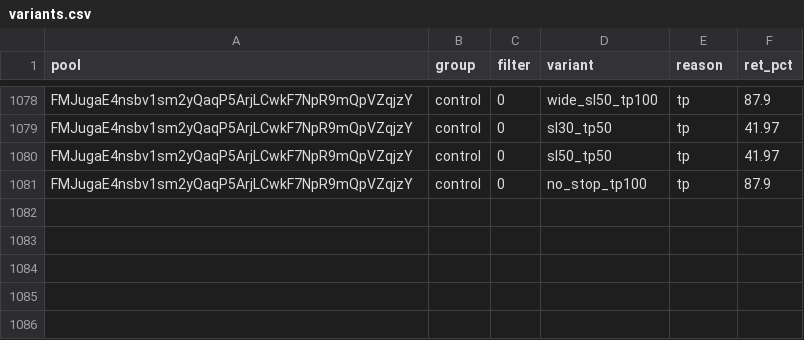
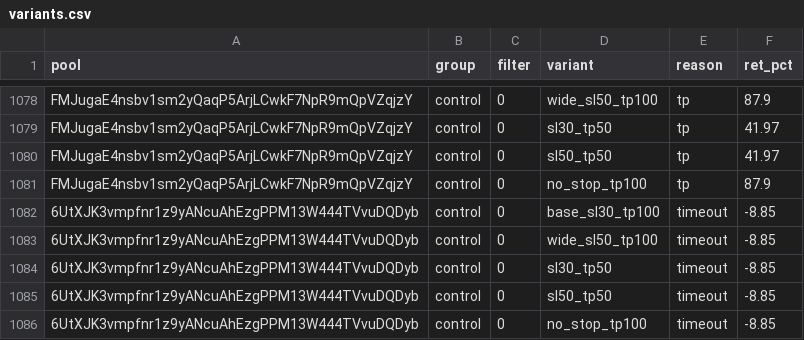
Before and after one commit to twangy2157/paper-trader-sim., a CSV file: paper_data/variants.csv, drawn as a sheet; only a part is shown, gaps mark what is left out; the diff names each change by its address in the sheet, - before the commit and + after, or states it on an @@ line.

```diff
--- a/paper_data/variants.csv
+++ b/paper_data/variants.csv
+row 1082: 6UtXJK3vmpfnr1z9yANcuAhEzgPPM13W444TVvuDQDyb | control | 0 | base_sl30_tp100 | timeout | -8.85
+row 1083: 6UtXJK3vmpfnr1z9yANcuAhEzgPPM13W444TVvuDQDyb | control | 0 | wide_sl50_tp100 | timeout | -8.85
+row 1084: 6UtXJK3vmpfnr1z9yANcuAhEzgPPM13W444TVvuDQDyb | control | 0 | sl30_tp50 | timeout | -8.85
+row 1085: 6UtXJK3vmpfnr1z9yANcuAhEzgPPM13W444TVvuDQDyb | control | 0 | sl50_tp50 | timeout | -8.85
+row 1086: 6UtXJK3vmpfnr1z9yANcuAhEzgPPM13W444TVvuDQDyb | control | 0 | no_stop_tp100 | timeout | -8.85
```
Also changed, not shown: paper_data/ledger.csv, 3 other files.
